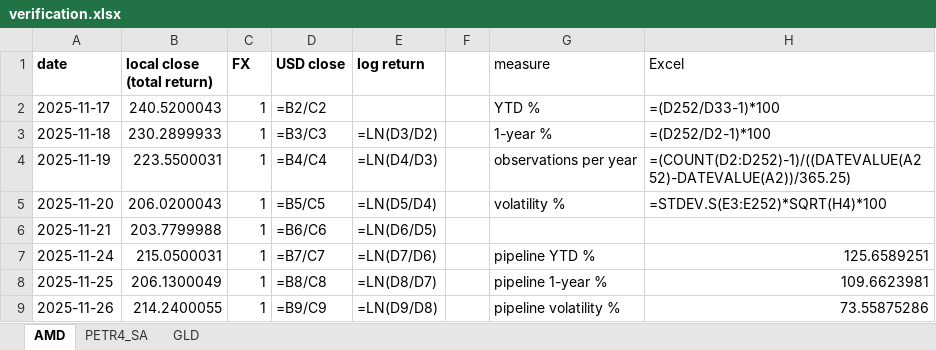
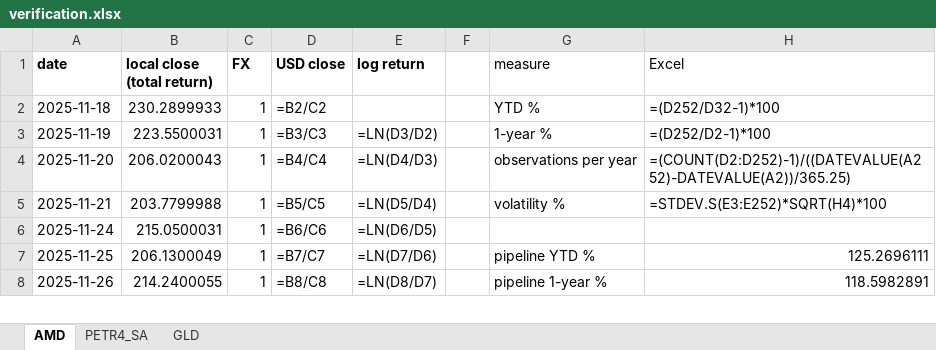
Before and after one commit to jpsb2004/power-law-book, an Excel workbook: research/verification.xlsx, sheet AMD, drawn as a sheet; only a part is shown; values as stored, in another font and other column widths than the file's, no borders; formulas without a stored value are shown as written; removed rows and columns are numbered as before the commit, all else as after; the diff covers the shown part only; the diff names each change by its address in the sheet, - before the commit and + after, or states it on an @@ line.

```diff
--- a/research/verification.xlsx (sheet AMD)
+++ b/research/verification.xlsx (sheet AMD)
-row 2: 2025-11-17 | 240.5200043 | 1 | =B2/C2 |  |  | YTD % | =(D252/D33-1)*100
-D2 (USD close): =B3/C3
+D2 (USD close): =B2/C2
-E2 (log return): =LN(D3/D2)
+E2 (log return): (empty)
-G2 (measure): 1-year %
+G2 (measure): YTD %
-H2 (Excel): =(D252/D2-1)*100
+H2 (Excel): =(D252/D32-1)*100
-D3 (USD close): =B4/C4
+D3 (USD close): =B3/C3
-E3 (log return): =LN(D4/D3)
+E3 (log return): =LN(D3/D2)
-G3 (measure): observations per year
+G3 (measure): 1-year %
-H3 (Excel): =(COUNT(D2:D252)-1)/((DATEVALUE(A252)-DATEVALUE(A2))/365.25)
+H3 (Excel): =(D252/D2-1)*100
-D4 (USD close): =B5/C5
+D4 (USD close): =B4/C4
-E4 (log return): =LN(D5/D4)
+E4 (log return): =LN(D4/D3)
-G4 (measure): volatility %
+G4 (measure): observations per year
-H4 (Excel): =STDEV.S(E3:E252)*SQRT(H4)*100
+H4 (Excel): =(COUNT(D2:D252)-1)/((DATEVALUE(A252)-DATEVALUE(A2))/365.25)
-D5 (USD close): =B6/C6
+D5 (USD close): =B5/C5
-E5 (log return): =LN(D6/D5)
+E5 (log return): =LN(D5/D4)
-G5 (measure): (empty)
+G5 (measure): volatility %
-H5 (Excel): (empty)
+H5 (Excel): =STDEV.S(E3:E252)*SQRT(H4)*100
-D6 (USD close): =B7/C7
+D6 (USD close): =B6/C6
-E6 (log return): =LN(D7/D6)
+E6 (log return): =LN(D6/D5)
-G6 (measure): pipeline YTD %
+G6 (measure): (empty)
-H6 (Excel): 125.6589251
+H6 (Excel): (empty)
-D7 (USD close): =B8/C8
+D7 (USD close): =B7/C7
-E7 (log return): =LN(D8/D7)
+E7 (log return): =LN(D7/D6)
-G7 (measure): pipeline 1-year %
+G7 (measure): pipeline YTD %
-H7 (Excel): 109.6623981
+H7 (Excel): 125.2696111
-D8 (USD close): =B9/C9
+D8 (USD close): =B8/C8
-E8 (log return): =LN(D9/D8)
+E8 (log return): =LN(D8/D7)
-G8 (measure): pipeline volatility %
+G8 (measure): pipeline 1-year %
-H8 (Excel): 73.55875286
+H8 (Excel): 118.5982891
```
Also changed, not shown: 1 added row and 490 edited cells elsewhere in this sheet, sheet GLD, sheet PETR4_SA, 7 other files.
